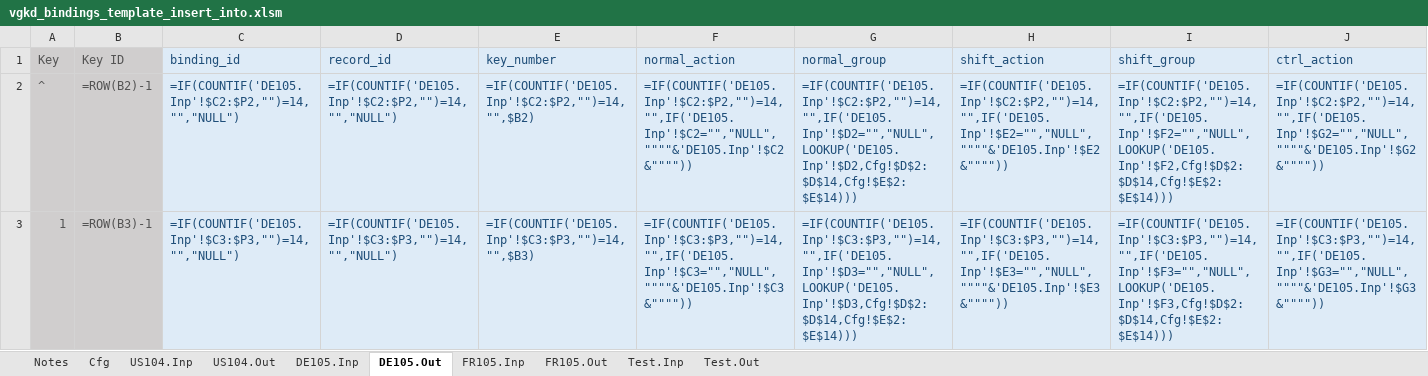
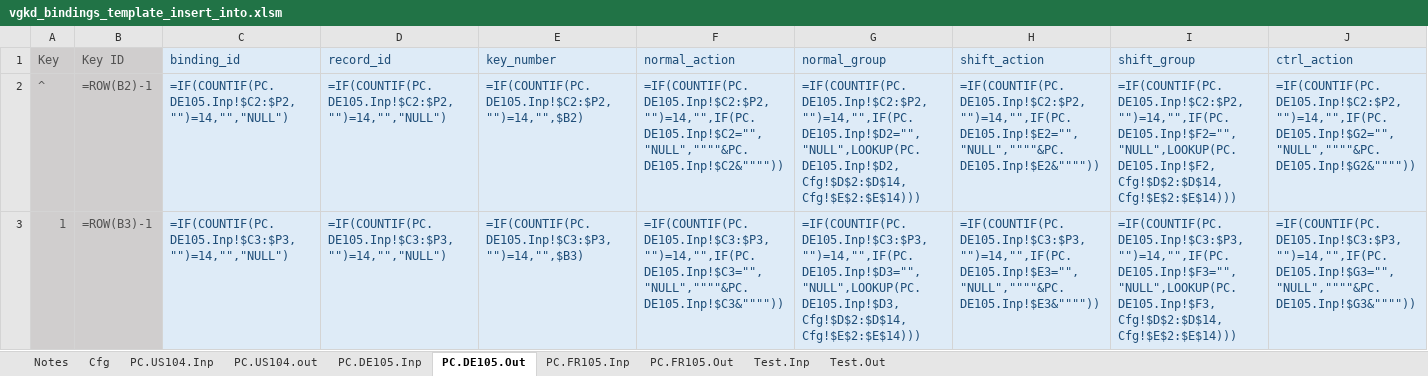
Before and after one commit to mjhorvath/Video-Game-Keyboard-Database, an Excel workbook: scripts_sql/vgkd_bindings_template_insert_into.xlsm, sheet PC.DE105.Out, drawn as a sheet; only a part is shown; values as stored, in another font and other column widths than the file's, no borders; formulas are shown in place of their values; the diff covers the shown part only; the diff names each change by its address in the sheet, - before the commit and + after, or states it on an @@ line.

Commit message:
Update spreadsheets.

```diff
--- a/scripts_sql/vgkd_bindings_template_insert_into.xlsm (sheet PC.DE105.Out)
+++ b/scripts_sql/vgkd_bindings_template_insert_into.xlsm (sheet PC.DE105.Out)
-sheet tab: US104.Inp
+sheet tab: PC.US104.Inp
-sheet tab: US104.Out
+sheet tab: PC.US104.out
-sheet tab: DE105.Inp
+sheet tab: PC.DE105.Inp
-sheet tab: DE105.Out
+sheet tab: PC.DE105.Out
-sheet tab: FR105.Inp
+sheet tab: PC.FR105.Inp
-sheet tab: FR105.Out
+sheet tab: PC.FR105.Out
-C2 (binding_id): =IF(COUNTIF('DE105.Inp'!$C2:$P2,"")=14,"","NULL")
+C2 (binding_id): =IF(COUNTIF(PC.DE105.Inp!$C2:$P2,"")=14,"","NULL")
-D2 (record_id): =IF(COUNTIF('DE105.Inp'!$C2:$P2,"")=14,"","NULL")
+D2 (record_id): =IF(COUNTIF(PC.DE105.Inp!$C2:$P2,"")=14,"","NULL")
-E2 (key_number): =IF(COUNTIF('DE105.Inp'!$C2:$P2,"")=14,"",$B2)
+E2 (key_number): =IF(COUNTIF(PC.DE105.Inp!$C2:$P2,"")=14,"",$B2)
-F2 (normal_action): =IF(COUNTIF('DE105.Inp'!$C2:$P2,"")=14,"",IF('DE105.Inp'!$C2="","NULL",""""&'DE105.Inp'!$C2&""""))
+F2 (normal_action): =IF(COUNTIF(PC.DE105.Inp!$C2:$P2,"")=14,"",IF(PC.DE105.Inp!$C2="","NULL",""""&PC.DE105.Inp!$C2&""""))
-G2 (normal_group): =IF(COUNTIF('DE105.Inp'!$C2:$P2,"")=14,"",IF('DE105.Inp'!$D2="","NULL",LOOKUP('DE105.Inp'!$D2,Cfg!$D$2:$D$14,Cfg!$E$2:$E$14)))
+G2 (normal_group): =IF(COUNTIF(PC.DE105.Inp!$C2:$P2,"")=14,"",IF(PC.DE105.Inp!$D2="","NULL",LOOKUP(PC.DE105.Inp!$D2,Cfg!$D$2:$D$14,Cfg!$E$2:$E$14)))
-H2 (shift_action): =IF(COUNTIF('DE105.Inp'!$C2:$P2,"")=14,"",IF('DE105.Inp'!$E2="","NULL",""""&'DE105.Inp'!$E2&""""))
+H2 (shift_action): =IF(COUNTIF(PC.DE105.Inp!$C2:$P2,"")=14,"",IF(PC.DE105.Inp!$E2="","NULL",""""&PC.DE105.Inp!$E2&""""))
-I2 (shift_group): =IF(COUNTIF('DE105.Inp'!$C2:$P2,"")=14,"",IF('DE105.Inp'!$F2="","NULL",LOOKUP('DE105.Inp'!$F2,Cfg!$D$2:$D$14,Cfg!$E$2:$E$14)))
+I2 (shift_group): =IF(COUNTIF(PC.DE105.Inp!$C2:$P2,"")=14,"",IF(PC.DE105.Inp!$F2="","NULL",LOOKUP(PC.DE105.Inp!$F2,Cfg!$D$2:$D$14,Cfg!$E$2:$E$14)))
-J2 (ctrl_action): =IF(COUNTIF('DE105.Inp'!$C2:$P2,"")=14,"",IF('DE105.Inp'!$G2="","NULL",""""&'DE105.Inp'!$G2&""""))
+J2 (ctrl_action): =IF(COUNTIF(PC.DE105.Inp!$C2:$P2,"")=14,"",IF(PC.DE105.Inp!$G2="","NULL",""""&PC.DE105.Inp!$G2&""""))
-C3 (binding_id): =IF(COUNTIF('DE105.Inp'!$C3:$P3,"")=14,"","NULL")
+C3 (binding_id): =IF(COUNTIF(PC.DE105.Inp!$C3:$P3,"")=14,"","NULL")
-D3 (record_id): =IF(COUNTIF('DE105.Inp'!$C3:$P3,"")=14,"","NULL")
+D3 (record_id): =IF(COUNTIF(PC.DE105.Inp!$C3:$P3,"")=14,"","NULL")
-E3 (key_number): =IF(COUNTIF('DE105.Inp'!$C3:$P3,"")=14,"",$B3)
+E3 (key_number): =IF(COUNTIF(PC.DE105.Inp!$C3:$P3,"")=14,"",$B3)
-F3 (normal_action): =IF(COUNTIF('DE105.Inp'!$C3:$P3,"")=14,"",IF('DE105.Inp'!$C3="","NULL",""""&'DE105.Inp'!$C3&""""))
+F3 (normal_action): =IF(COUNTIF(PC.DE105.Inp!$C3:$P3,"")=14,"",IF(PC.DE105.Inp!$C3="","NULL",""""&PC.DE105.Inp!$C3&""""))
-G3 (normal_group): =IF(COUNTIF('DE105.Inp'!$C3:$P3,"")=14,"",IF('DE105.Inp'!$D3="","NULL",LOOKUP('DE105.Inp'!$D3,Cfg!$D$2:$D$14,Cfg!$E$2:$E$14)))
+G3 (normal_group): =IF(COUNTIF(PC.DE105.Inp!$C3:$P3,"")=14,"",IF(PC.DE105.Inp!$D3="","NULL",LOOKUP(PC.DE105.Inp!$D3,Cfg!$D$2:$D$14,Cfg!$E$2:$E$14)))
-H3 (shift_action): =IF(COUNTIF('DE105.Inp'!$C3:$P3,"")=14,"",IF('DE105.Inp'!$E3="","NULL",""""&'DE105.Inp'!$E3&""""))
+H3 (shift_action): =IF(COUNTIF(PC.DE105.Inp!$C3:$P3,"")=14,"",IF(PC.DE105.Inp!$E3="","NULL",""""&PC.DE105.Inp!$E3&""""))
-I3 (shift_group): =IF(COUNTIF('DE105.Inp'!$C3:$P3,"")=14,"",IF('DE105.Inp'!$F3="","NULL",LOOKUP('DE105.Inp'!$F3,Cfg!$D$2:$D$14,Cfg!$E$2:$E$14)))
+I3 (shift_group): =IF(COUNTIF(PC.DE105.Inp!$C3:$P3,"")=14,"",IF(PC.DE105.Inp!$F3="","NULL",LOOKUP(PC.DE105.Inp!$F3,Cfg!$D$2:$D$14,Cfg!$E$2:$E$14)))
-J3 (ctrl_action): =IF(COUNTIF('DE105.Inp'!$C3:$P3,"")=14,"",IF('DE105.Inp'!$G3="","NULL",""""&'DE105.Inp'!$G3&""""))
+J3 (ctrl_action): =IF(COUNTIF(PC.DE105.Inp!$C3:$P3,"")=14,"",IF(PC.DE105.Inp!$G3="","NULL",""""&PC.DE105.Inp!$G3&""""))
```
Also changed, not shown: 1892 edited cells elsewhere in this sheet, sheet PC.FR105.Out, sheet PC.US104.out, 4 other files.
